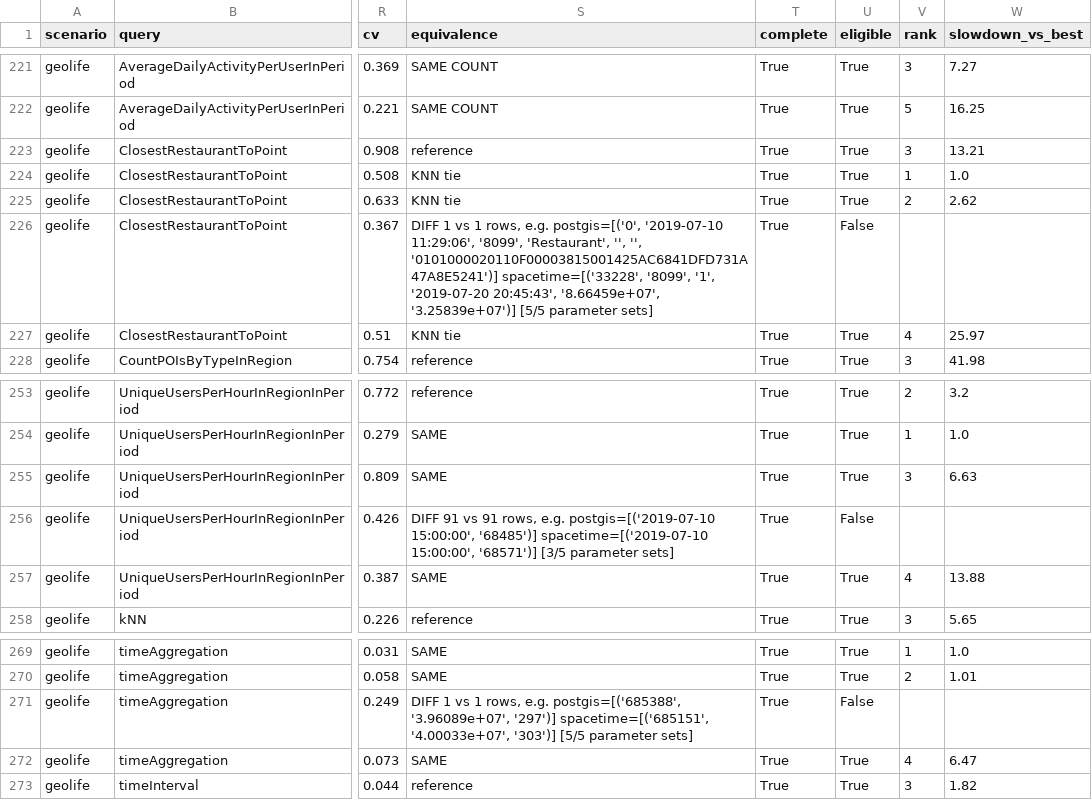
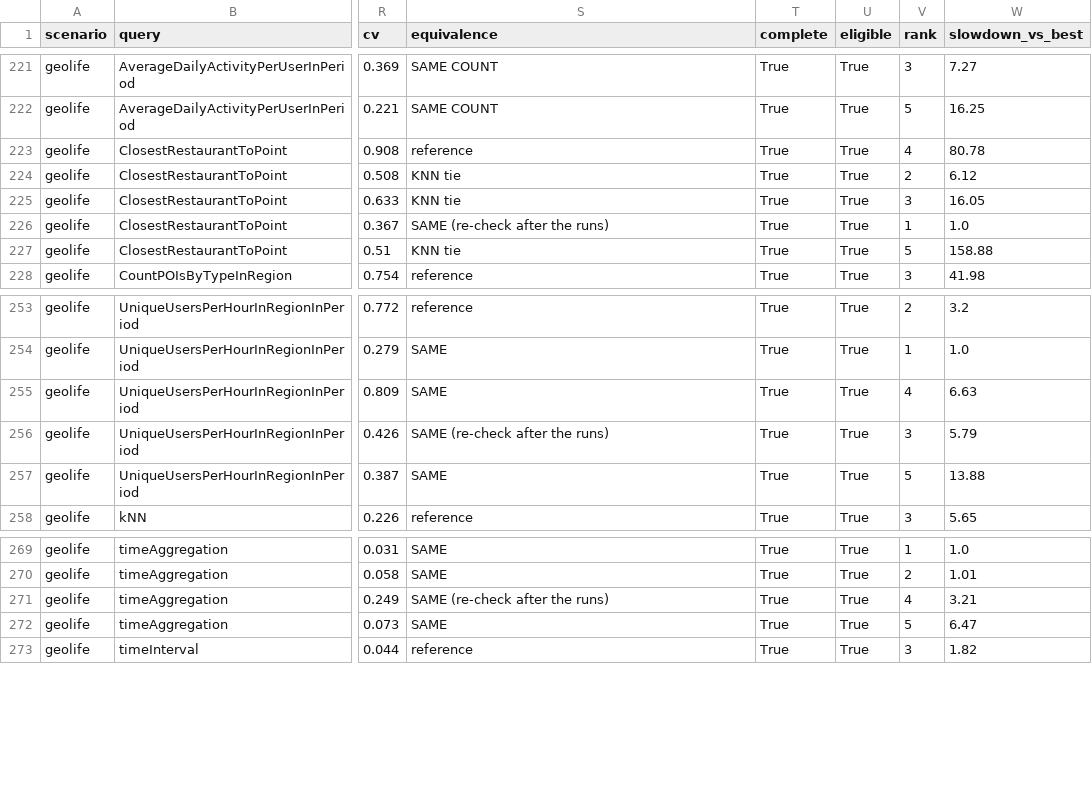
Before and after one commit to timchristianrese/GeoBenchr, a CSV file: benchmark/results/read-only/1-thread/summary.csv, drawn as a sheet; only a part is shown, gaps mark what is left out; the diff covers the shown part only; the diff names each change by its address in the sheet, - before the commit and + after, or states it on an @@ line.

```diff
--- a/benchmark/results/read-only/1-thread/summary.csv
+++ b/benchmark/results/read-only/1-thread/summary.csv
-V223 (rank): 3
+V223 (rank): 4
-W223 (slowdown_vs_best): 13.21
+W223 (slowdown_vs_best): 80.78
-V224 (rank): 1
+V224 (rank): 2
-W224 (slowdown_vs_best): 1.0
+W224 (slowdown_vs_best): 6.12
-V225 (rank): 2
+V225 (rank): 3
-W225 (slowdown_vs_best): 2.62
+W225 (slowdown_vs_best): 16.05
-S226 (equivalence): DIFF 1 vs 1 rows, e.g. postgis=[('0', '2019-07-10 11:29:06', '8099', 'Restaurant', '', '', '0101000020110F00003815001425AC6841DFD731A47A8E5241')] spacetime=[('33228', '8099', '1', '2019-07-20 20:45:43', '8.66459e+07', '3.25839e+07')] [5/5 parameter sets]
+S226 (equivalence): SAME (re-check after the runs)
-U226 (eligible): False
+U226 (eligible): True
-V226 (rank): (empty)
+V226 (rank): 1
-W226 (slowdown_vs_best): (empty)
+W226 (slowdown_vs_best): 1.0
-V227 (rank): 4
+V227 (rank): 5
-W227 (slowdown_vs_best): 25.97
+W227 (slowdown_vs_best): 158.88
-V255 (rank): 3
+V255 (rank): 4
-S256 (equivalence): DIFF 91 vs 91 rows, e.g. postgis=[('2019-07-10 15:00:00', '68485')] spacetime=[('2019-07-10 15:00:00', '68571')] [3/5 parameter sets]
+S256 (equivalence): SAME (re-check after the runs)
-U256 (eligible): False
+U256 (eligible): True
-V256 (rank): (empty)
+V256 (rank): 3
-W256 (slowdown_vs_best): (empty)
+W256 (slowdown_vs_best): 5.79
-V257 (rank): 4
+V257 (rank): 5
-S271 (equivalence): DIFF 1 vs 1 rows, e.g. postgis=[('685388', '3.96089e+07', '297')] spacetime=[('685151', '4.00033e+07', '303')] [5/5 parameter sets]
+S271 (equivalence): SAME (re-check after the runs)
-U271 (eligible): False
+U271 (eligible): True
-V271 (rank): (empty)
+V271 (rank): 4
-W271 (slowdown_vs_best): (empty)
+W271 (slowdown_vs_best): 3.21
-V272 (rank): 4
+V272 (rank): 5
```
Also changed, not shown: 31 edited cells elsewhere in this file, benchmark/results/read-only/1-thread/equivalence.csv, benchmark/results/read-only/1-thread/system_scores.csv, 13 other files.
